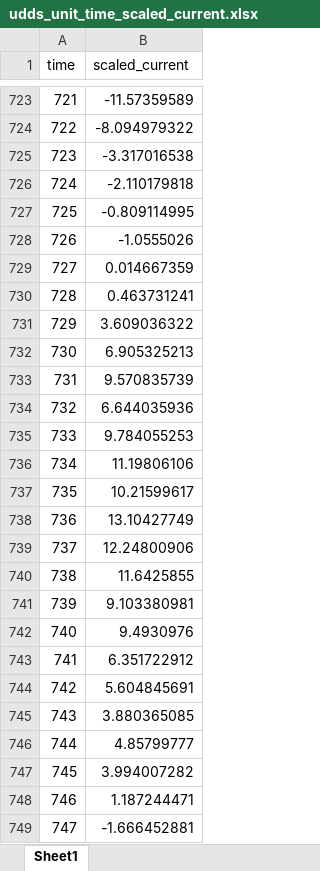
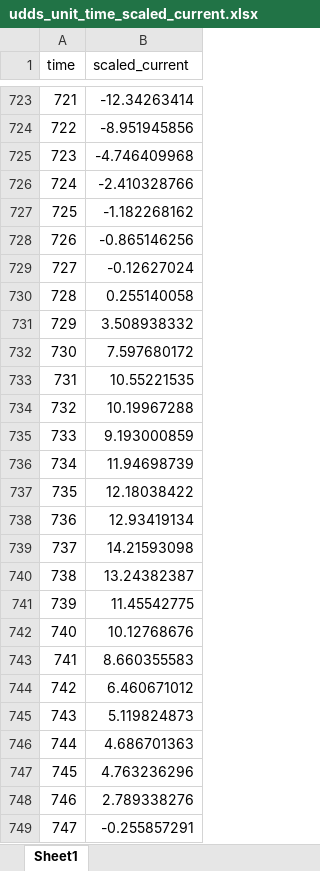
Before and after one commit to JYKIMkentech/LFP_driving, an Excel workbook: udds_unit_time_scaled_current.xlsx, sheet Sheet1, drawn as a sheet; only a part is shown, gaps mark what is left out; values as stored, in another font and other column widths than the file's, no borders; the diff covers the shown part only; the diff names each change by its address in the sheet, - before the commit and + after, or states it on an @@ line.

```diff
--- a/udds_unit_time_scaled_current.xlsx (sheet Sheet1)
+++ b/udds_unit_time_scaled_current.xlsx (sheet Sheet1)
-B723 (scaled_current): -11.57359589
+B723 (scaled_current): -12.34263414
-B724 (scaled_current): -8.094979322
+B724 (scaled_current): -8.951945856
-B725 (scaled_current): -3.317016538
+B725 (scaled_current): -4.746409968
-B726 (scaled_current): -2.110179818
+B726 (scaled_current): -2.410328766
-B727 (scaled_current): -0.809114995
+B727 (scaled_current): -1.182268162
-B728 (scaled_current): -1.0555026
+B728 (scaled_current): -0.865146256
-B729 (scaled_current): 0.014667359
+B729 (scaled_current): -0.12627024
-B730 (scaled_current): 0.463731241
+B730 (scaled_current): 0.255140058
-B731 (scaled_current): 3.609036322
+B731 (scaled_current): 3.508938332
-B732 (scaled_current): 6.905325213
+B732 (scaled_current): 7.597680172
-B733 (scaled_current): 9.570835739
+B733 (scaled_current): 10.55221535
-B734 (scaled_current): 6.644035936
+B734 (scaled_current): 10.19967288
-B735 (scaled_current): 9.784055253
+B735 (scaled_current): 9.193000859
-B736 (scaled_current): 11.19806106
+B736 (scaled_current): 11.94698739
-B737 (scaled_current): 10.21599617
+B737 (scaled_current): 12.18038422
-B738 (scaled_current): 13.10427749
+B738 (scaled_current): 12.93419134
-B739 (scaled_current): 12.24800906
+B739 (scaled_current): 14.21593098
-B740 (scaled_current): 11.6425855
+B740 (scaled_current): 13.24382387
-B741 (scaled_current): 9.103380981
+B741 (scaled_current): 11.45542775
-B742 (scaled_current): 9.4930976
+B742 (scaled_current): 10.12768676
-B743 (scaled_current): 6.351722912
+B743 (scaled_current): 8.660355583
-B744 (scaled_current): 5.604845691
+B744 (scaled_current): 6.460671012
-B745 (scaled_current): 3.880365085
+B745 (scaled_current): 5.119824873
-B746 (scaled_current): 4.85799777
+B746 (scaled_current): 4.686701363
-B747 (scaled_current): 3.994007282
+B747 (scaled_current): 4.763236296
-B748 (scaled_current): 1.187244471
+B748 (scaled_current): 2.789338276
-B749 (scaled_current): -1.666452881
+B749 (scaled_current): -0.255857291
```
Also changed, not shown: 1084 edited cells elsewhere in this sheet, 4 other files.
